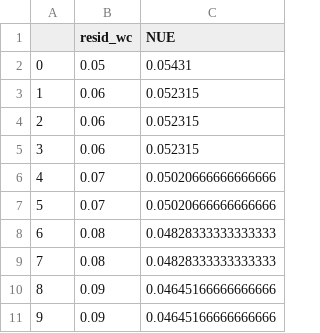
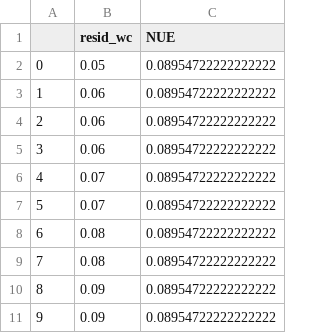
Before and after one commit to dor123456/nitrate_analysis, a CSV file: resid_wc_table.csv, drawn as a sheet.

```diff
--- a/resid_wc_table.csv
+++ b/resid_wc_table.csv
@@ -1,11 +1,11 @@
 ,resid_wc,NUE
-0,0.05,0.05431
-1,0.06,0.052315
-2,0.06,0.052315
-3,0.06,0.052315
-4,0.07,0.05020666666666666
-5,0.07,0.05020666666666666
-6,0.08,0.04828333333333333
-7,0.08,0.04828333333333333
-8,0.09,0.04645166666666666
-9,0.09,0.04645166666666666
+0,0.05,0.08954722222222222
+1,0.06,0.08954722222222222
+2,0.06,0.08954722222222222
+3,0.06,0.08954722222222222
+4,0.07,0.08954722222222222
+5,0.07,0.08954722222222222
+6,0.08,0.08954722222222222
+7,0.08,0.08954722222222222
+8,0.09,0.08954722222222222
+9,0.09,0.08954722222222222
```
Also changed, not shown: alpha_table.csv, h_conductivity_table.csv, 9 other files.
